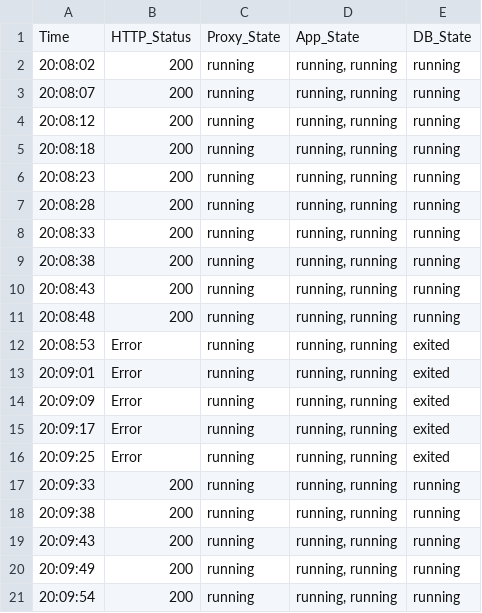
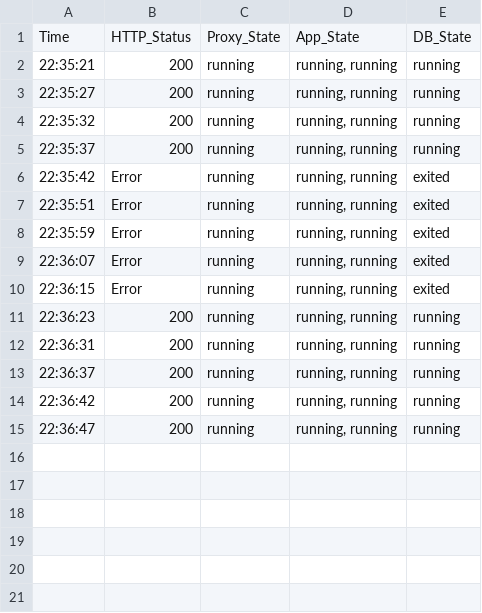
Before and after one commit to maari88/SIMT, a CSV file: LAB2/monitoring.csv, drawn as a sheet.

Commit message:
Update monitoring.csv

```diff
--- a/LAB2/monitoring.csv
+++ b/LAB2/monitoring.csv
@@ -1,21 +1,15 @@
 Time,HTTP_Status,Proxy_State,App_State,DB_State
-20:08:02,200,running,"running, running",running
-20:08:07,200,running,"running, running",running
-20:08:12,200,running,"running, running",running
-20:08:18,200,running,"running, running",running
-20:08:23,200,running,"running, running",running
-20:08:28,200,running,"running, running",running
-20:08:33,200,running,"running, running",running
-20:08:38,200,running,"running, running",running
-20:08:43,200,running,"running, running",running
-20:08:48,200,running,"running, running",running
-20:08:53,Error,running,"running, running",exited
-20:09:01,Error,running,"running, running",exited
-20:09:09,Error,running,"running, running",exited
-20:09:17,Error,running,"running, running",exited
-20:09:25,Error,running,"running, running",exited
-20:09:33,200,running,"running, running",running
-20:09:38,200,running,"running, running",running
-20:09:43,200,running,"running, running",running
-20:09:49,200,running,"running, running",running
-20:09:54,200,running,"running, running",running
+22:35:21,200,running,"running, running",running
+22:35:27,200,running,"running, running",running
+22:35:32,200,running,"running, running",running
+22:35:37,200,running,"running, running",running
+22:35:42,Error,running,"running, running",exited
+22:35:51,Error,running,"running, running",exited
+22:35:59,Error,running,"running, running",exited
+22:36:07,Error,running,"running, running",exited
+22:36:15,Error,running,"running, running",exited
+22:36:23,200,running,"running, running",running
+22:36:31,200,running,"running, running",running
+22:36:37,200,running,"running, running",running
+22:36:42,200,running,"running, running",running
+22:36:47,200,running,"running, running",running
```
